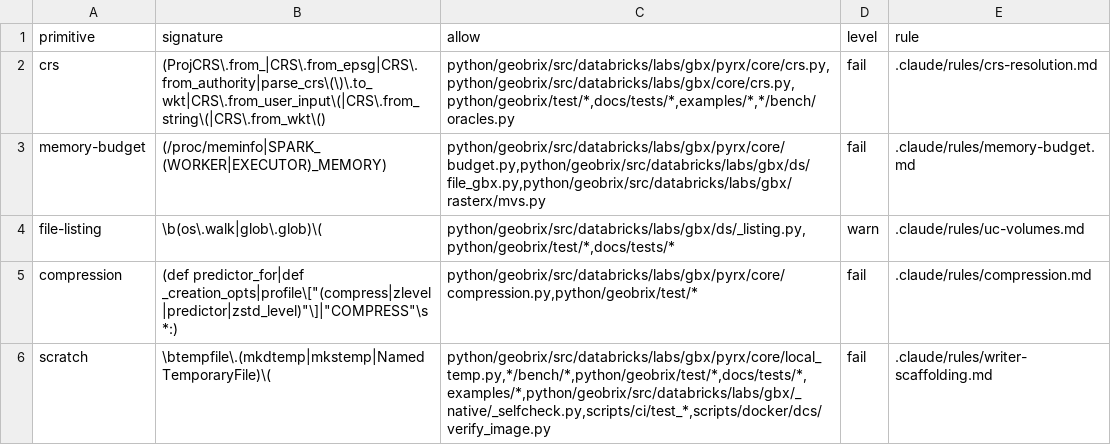
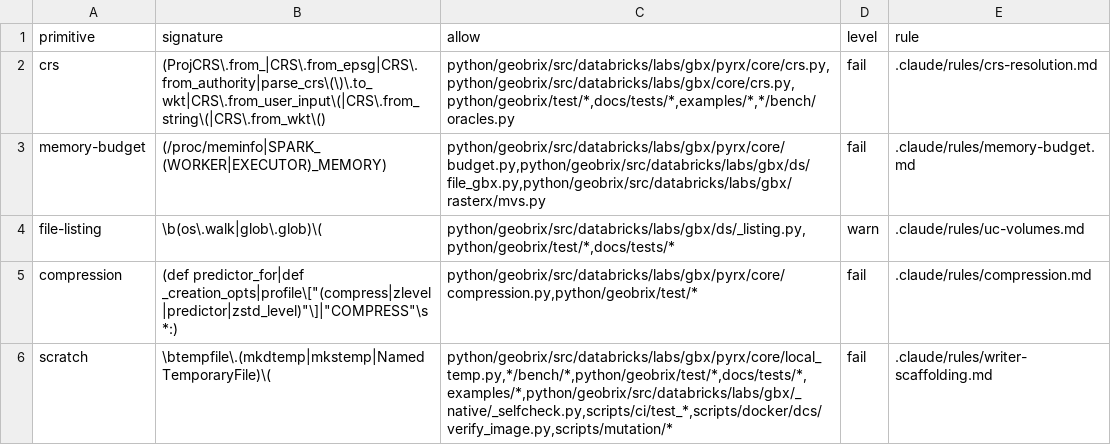
Before and after one commit to databrickslabs/geobrix, a TSV file: docs/scripts/centralized-primitives.tsv, drawn as a sheet.

Commit message:
chore(qc): let the mutation gate make its own throwaway work dir
The gate copies the source tree into a fresh private temp directory for
each run, then deletes it. That is dev tooling like the bench and the
image check, which the scratch rule already exempts; the shared scratch
helper is for writers in the package, not for a test harness.

Co-authored-by: Isaac <no-reply@databricks.com>

```diff
--- a/docs/scripts/centralized-primitives.tsv
+++ b/docs/scripts/centralized-primitives.tsv
@@ -5,2 +5,2 @@ file-listing	\b(os\.walk|glob\.glob)\(	python/geobrix/src/databricks/labs/gbx/ds
 compression	(def predictor_for|def _creation_opts|profile\["(compress|zlevel|predictor|zstd_level)"\]|"COMPRESS"\s*:)	python/geobrix/src/databricks/labs/gbx/pyrx/core/compression.py,python/geobrix/test/*	fail	.claude/rules/compression.md
-scratch	\btempfile\.(mkdtemp|mkstemp|NamedTemporaryFile)\(	python/geobrix/src/databricks/labs/gbx/pyrx/core/local_temp.py,*/bench/*,python/geobrix/test/*,docs/tests/*,examples/*,python/geobrix/src/databricks/labs/gbx/_native/_selfcheck.py,scripts/ci/test_*,scripts/docker/dcs/verify_image.py	fail	.claude/rules/writer-scaffolding.md
+scratch	\btempfile\.(mkdtemp|mkstemp|NamedTemporaryFile)\(	python/geobrix/src/databricks/labs/gbx/pyrx/core/local_temp.py,*/bench/*,python/geobrix/test/*,docs/tests/*,examples/*,python/geobrix/src/databricks/labs/gbx/_native/_selfcheck.py,scripts/ci/test_*,scripts/docker/dcs/verify_image.py,scripts/mutation/*	fail	.claude/rules/writer-scaffolding.md
```
